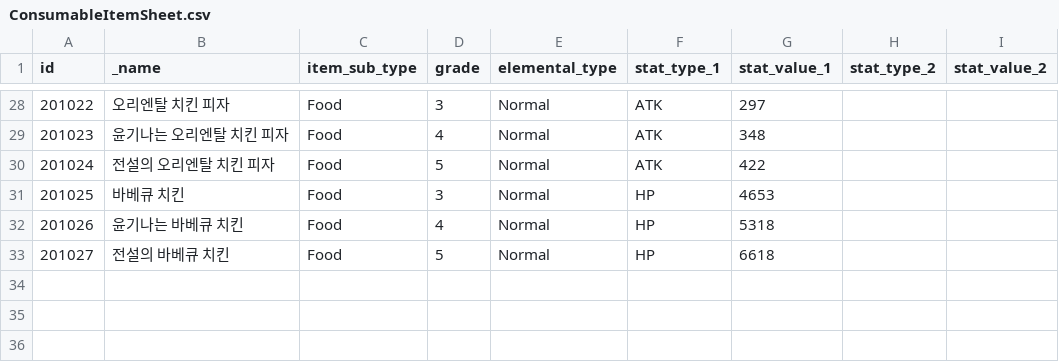
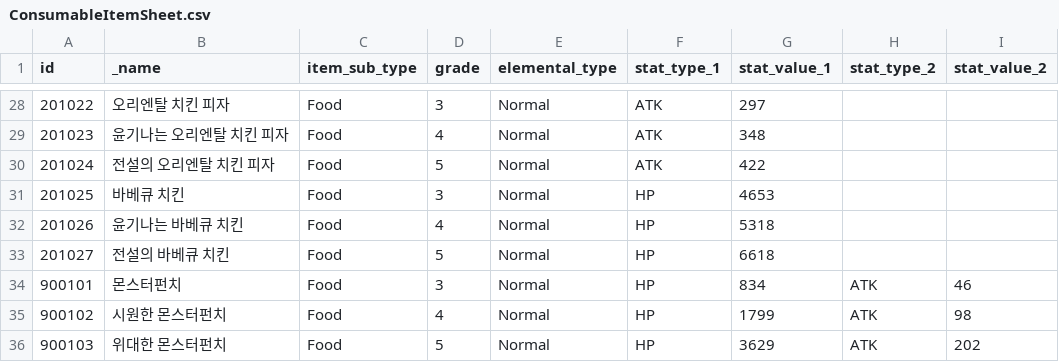
Before and after one commit to planetarium/lib9c, a CSV file: Lib9c/TableCSV/Item/ConsumableItemSheet.csv, drawn as a sheet; only a part is shown, gaps mark what is left out.

```diff
--- a/Lib9c/TableCSV/Item/ConsumableItemSheet.csv
+++ b/Lib9c/TableCSV/Item/ConsumableItemSheet.csv
@@ -33 +33,4 @@ id,_name,item_sub_type,grade,elemental_type,stat_type_1,stat_value_1,stat_type_2
 201027,전설의 바베큐 치킨,Food,5,Normal,HP,6618,,
+900101,몬스터펀치,Food,3,Normal,HP,834,ATK,46
+900102,시원한 몬스터펀치,Food,4,Normal,HP,1799,ATK,98
+900103,위대한 몬스터펀치,Food,5,Normal,HP,3629,ATK,202
```
Also changed, not shown: Lib9c/TableCSV/Item/MaterialItemSheet.csv.
